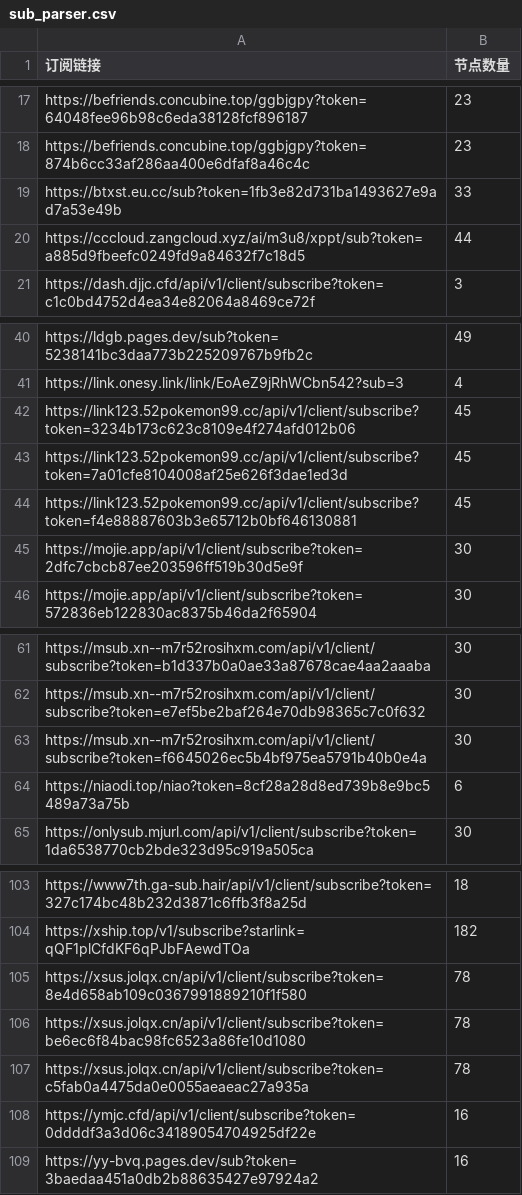
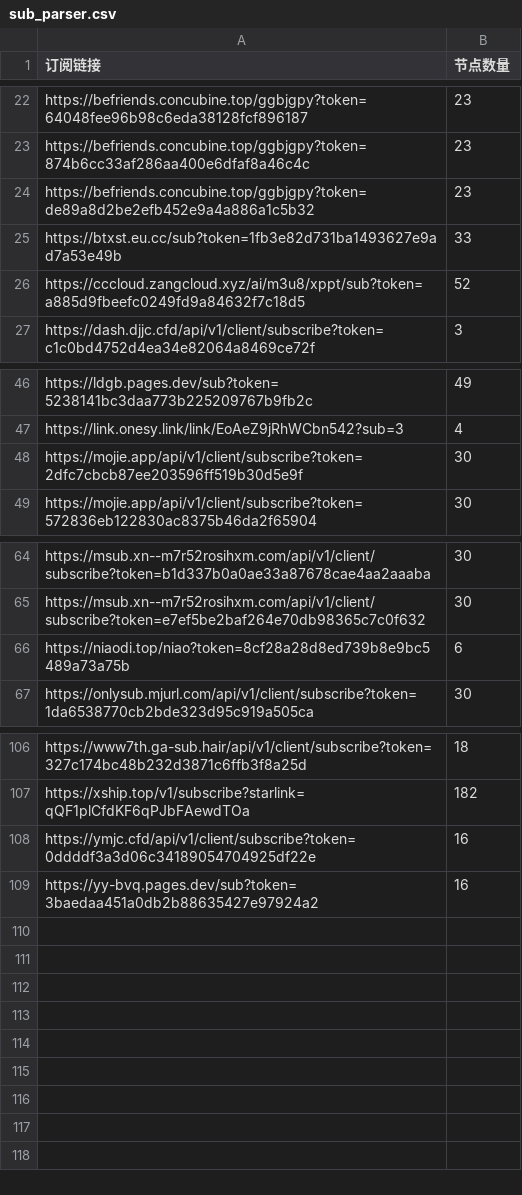
Before and after one commit to pdd520/NodeParser, a CSV file: sub_parser.csv, drawn as a sheet; only a part is shown, gaps mark what is left out; the diff covers the shown part only.

```diff
--- a/sub_parser.csv
+++ b/sub_parser.csv
@@ -18,4 +23,5 @@ https://befriends.concubine.top/ggbjgpy?token=64048fee96b98c6eda38128fcf896187,2
 https://befriends.concubine.top/ggbjgpy?token=874b6cc33af286aa400e6dfaf8a46c4c,23
+https://befriends.concubine.top/ggbjgpy?token=de89a8d2be2efb452e9a4a886a1c5b32,23
 https://btxst.eu.cc/sub?token=1fb3e82d731ba1493627e9ad7a53e49b,33
-https://cccloud.zangcloud.xyz/ai/m3u8/xppt/sub?token=a885d9fbeefc0249fd9a84632f7c18d5,44
+https://cccloud.zangcloud.xyz/ai/m3u8/xppt/sub?token=a885d9fbeefc0249fd9a84632f7c18d5,52
 https://dash.djjc.cfd/api/v1/client/subscribe?token=c1c0bd4752d4ea34e82064a8469ce72f,3
@@ -41,5 +47,2 @@ https://ldgb.pages.dev/sub?token=5238141bc3daa773b225209767b9fb2c,49
 https://link.onesy.link/link/EoAeZ9jRhWCbn542?sub=3,4
-https://link123.52pokemon99.cc/api/v1/client/subscribe?token=3234b173c623c8109e4f274afd012b06,45
-https://link123.52pokemon99.cc/api/v1/client/subscribe?token=7a01cfe8104008af25e626f3dae1ed3d,45
-https://link123.52pokemon99.cc/api/v1/client/subscribe?token=f4e88887603b3e65712b0bf646130881,45
 https://mojie.app/api/v1/client/subscribe?token=2dfc7cbcb87ee203596ff519b30d5e9f,30
@@ -62,3 +65,2 @@ https://msub.xn--m7r52rosihxm.com/api/v1/client/subscribe?token=b1d337b0a0ae33a8
 https://msub.xn--m7r52rosihxm.com/api/v1/client/subscribe?token=e7ef5be2baf264e70db98365c7c0f632,30
-https://msub.xn--m7r52rosihxm.com/api/v1/client/subscribe?token=f6645026ec5b4bf975ea5791b40b0e4a,30
 https://niaodi.top/niao?token=8cf28a28d8ed739b8e9bc5489a73a75b,6
@@ -104,5 +107,2 @@ https://www7th.ga-sub.hair/api/v1/client/subscribe?token=327c174bc48b232d3871c6f
 https://xship.top/v1/subscribe?starlink=qQF1plCfdKF6qPJbFAewdTOa,182
-https://xsus.jolqx.cn/api/v1/client/subscribe?token=8e4d658ab109c0367991889210f1f580,78
-https://xsus.jolqx.cn/api/v1/client/subscribe?token=be6ec6f84bac98fc6523a86fe10d1080,78
-https://xsus.jolqx.cn/api/v1/client/subscribe?token=c5fab0a4475da0e0055aeaeac27a935a,78
 https://ymjc.cfd/api/v1/client/subscribe?token=0ddddf3a3d06c34189054704925df22e,16
```
Also changed, not shown: 6 added rows and 8 edited cells elsewhere in this file, 3 other files.
